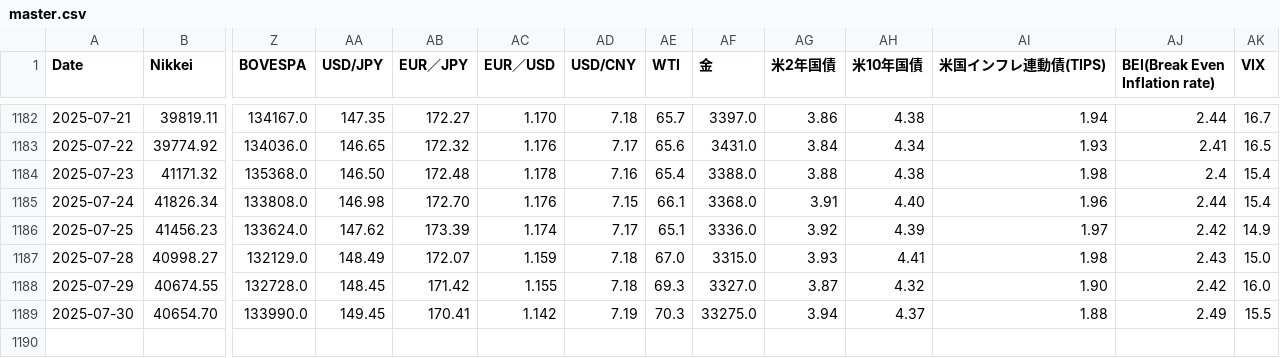
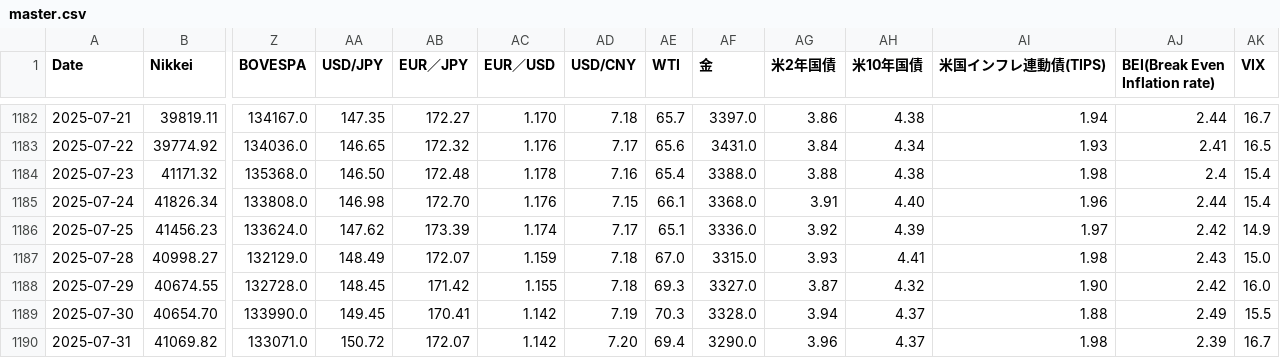
Before and after one commit to akami-s/pcr_signal_app.py, a CSV file: master.csv, drawn as a sheet; only a part is shown, gaps mark what is left out; rows hold the shown columns only; the diff names each change by its address in the sheet, - before the commit and + after, or states it on an @@ line.

Commit message:
data: update master.csv 2025-07-31

```diff
--- a/master.csv
+++ b/master.csv
-AF1189 (金): 33275.0
+AF1189 (金): 3328.0
+row 1190: 2025-07-31 | 41069.82 | 133071.0 | 150.72 | 172.07 | 1.142 | 7.20 | 69.4 | 3290.0 | 3.96 | 4.37 | 1.98 | 2.39 | 16.7
```
